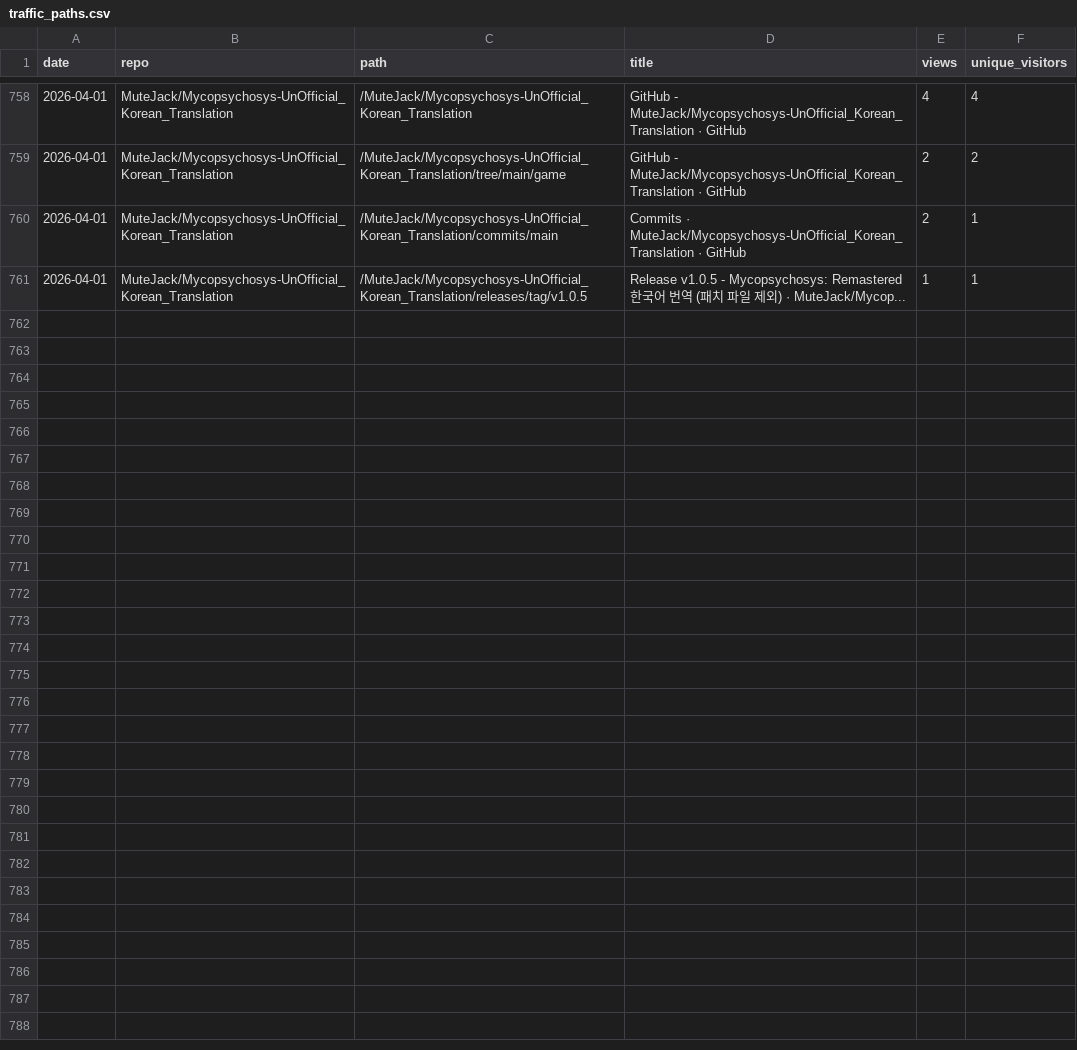
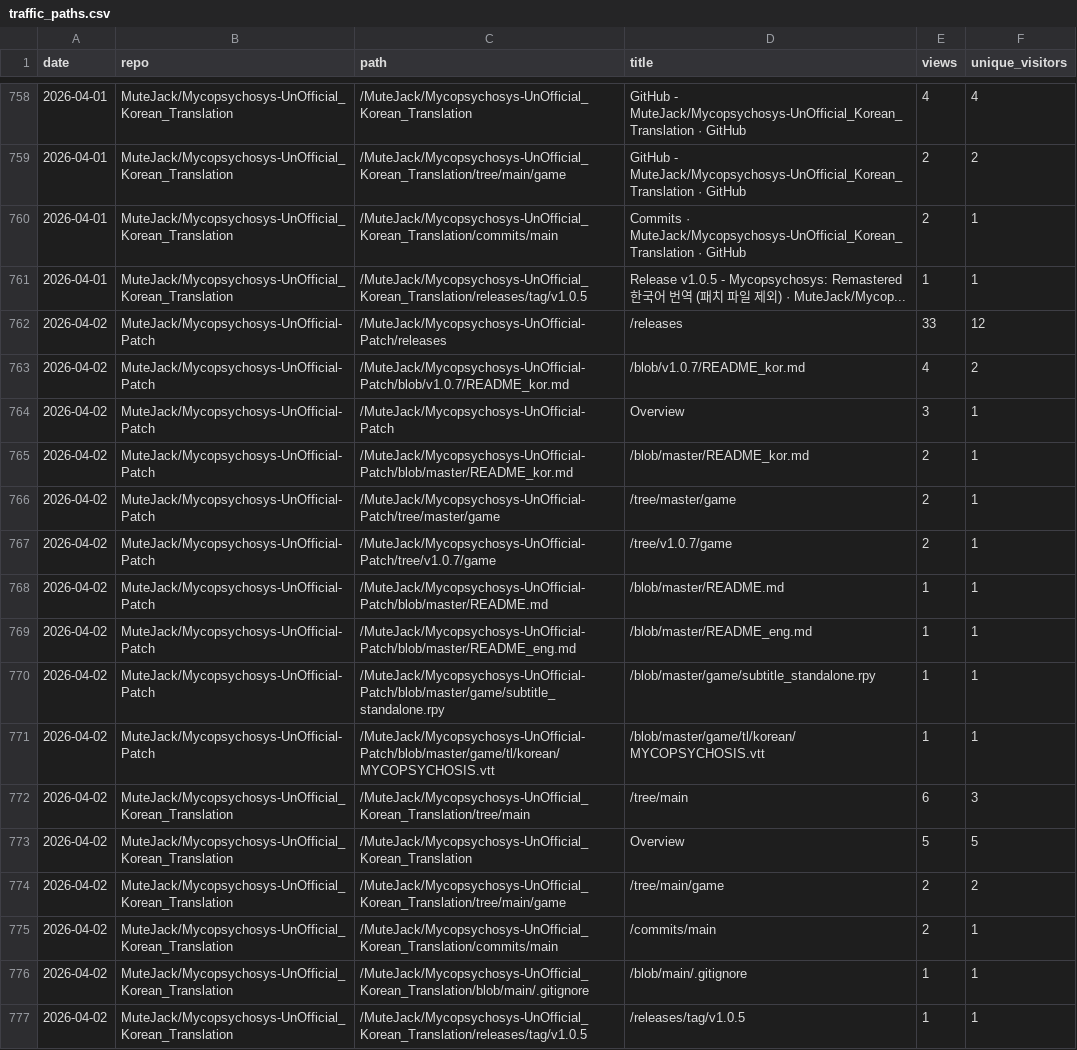
Before and after one commit to MuteJack/Traffic_Collector, a CSV file: stats/traffic_paths.csv, drawn as a sheet; only a part is shown, gaps mark what is left out.

```diff
--- a/stats/traffic_paths.csv
+++ b/stats/traffic_paths.csv
@@ -761 +761,17 @@ date,repo,path,title,views,unique_visitors
 2026-04-01,MuteJack/Mycopsychosys-UnOfficial_Korean_Translation,/MuteJack/Mycopsychosys-UnOfficial_Korean_Translation/releases/tag/v1.0.5,Release v1.0.5 - Mycopsychosys: Remastered 한국어 번역 (패치 파일 제외) · MuteJack/Mycop...,1,1
+2026-04-02,MuteJack/Mycopsychosys-UnOfficial-Patch,/MuteJack/Mycopsychosys-UnOfficial-Patch/releases,/releases,33,12
+2026-04-02,MuteJack/Mycopsychosys-UnOfficial-Patch,/MuteJack/Mycopsychosys-UnOfficial-Patch/blob/v1.0.7/README_kor.md,/blob/v1.0.7/README_kor.md,4,2
+2026-04-02,MuteJack/Mycopsychosys-UnOfficial-Patch,/MuteJack/Mycopsychosys-UnOfficial-Patch,Overview,3,1
+2026-04-02,MuteJack/Mycopsychosys-UnOfficial-Patch,/MuteJack/Mycopsychosys-UnOfficial-Patch/blob/master/README_kor.md,/blob/master/README_kor.md,2,1
+2026-04-02,MuteJack/Mycopsychosys-UnOfficial-Patch,/MuteJack/Mycopsychosys-UnOfficial-Patch/tree/master/game,/tree/master/game,2,1
+2026-04-02,MuteJack/Mycopsychosys-UnOfficial-Patch,/MuteJack/Mycopsychosys-UnOfficial-Patch/tree/v1.0.7/game,/tree/v1.0.7/game,2,1
+2026-04-02,MuteJack/Mycopsychosys-UnOfficial-Patch,/MuteJack/Mycopsychosys-UnOfficial-Patch/blob/master/README.md,/blob/master/README.md,1,1
+2026-04-02,MuteJack/Mycopsychosys-UnOfficial-Patch,/MuteJack/Mycopsychosys-UnOfficial-Patch/blob/master/README_eng.md,/blob/master/README_eng.md,1,1
+2026-04-02,MuteJack/Mycopsychosys-UnOfficial-Patch,/MuteJack/Mycopsychosys-UnOfficial-Patch/blob/master/game/subtitle_standalone.rpy,/blob/master/game/subtitle_standalone.rpy,1,1
+2026-04-02,MuteJack/Mycopsychosys-UnOfficial-Patch,/MuteJack/Mycopsychosys-UnOfficial-Patch/blob/master/game/tl/korean/MYCOPSYCHOSIS.vtt,/blob/master/game/tl/korean/MYCOPSYCHOSIS.vtt,1,1
+2026-04-02,MuteJack/Mycopsychosys-UnOfficial_Korean_Translation,/MuteJack/Mycopsychosys-UnOfficial_Korean_Translation/tree/main,/tree/main,6,3
+2026-04-02,MuteJack/Mycopsychosys-UnOfficial_Korean_Translation,/MuteJack/Mycopsychosys-UnOfficial_Korean_Translation,Overview,5,5
+2026-04-02,MuteJack/Mycopsychosys-UnOfficial_Korean_Translation,/MuteJack/Mycopsychosys-UnOfficial_Korean_Translation/tree/main/game,/tree/main/game,2,2
+2026-04-02,MuteJack/Mycopsychosys-UnOfficial_Korean_Translation,/MuteJack/Mycopsychosys-UnOfficial_Korean_Translation/commits/main,/commits/main,2,1
+2026-04-02,MuteJack/Mycopsychosys-UnOfficial_Korean_Translation,/MuteJack/Mycopsychosys-UnOfficial_Korean_Translation/blob/main/.gitignore,/blob/main/.gitignore,1,1
+2026-04-02,MuteJack/Mycopsychosys-UnOfficial_Korean_Translation,/MuteJack/Mycopsychosys-UnOfficial_Korean_Translation/releases/tag/v1.0.5,/releases/tag/v1.0.5,1,1
```
Also changed, not shown: stats/monthly.csv, stats/releases_daily.csv, 5 other files.
